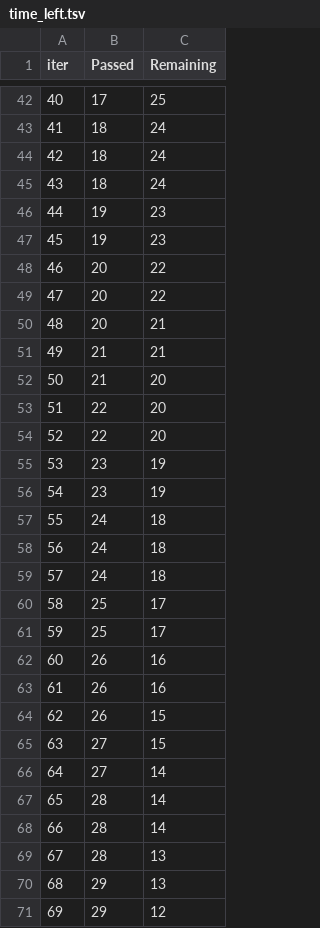
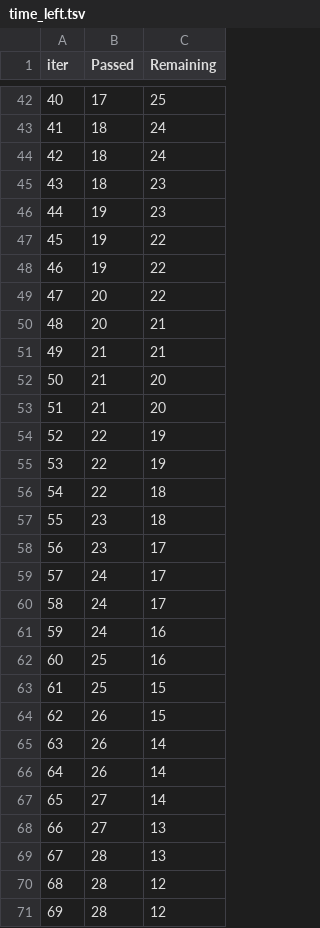
Before and after one commit to mikey-arch/studentperfpred, a TSV file: catboost_info/time_left.tsv, drawn as a sheet; only a part is shown, gaps mark what is left out; the diff covers the shown part only.

```diff
--- a/catboost_info/time_left.tsv
+++ b/catboost_info/time_left.tsv
@@ -44,6 +44,6 @@ iter	Passed	Remaining
 42	18	24
-43	18	24
+43	18	23
 44	19	23
-45	19	23
-46	20	22
+45	19	22
+46	19	22
 47	20	22
@@ -52,20 +52,20 @@ iter	Passed	Remaining
 50	21	20
-51	22	20
-52	22	20
-53	23	19
-54	23	19
-55	24	18
-56	24	18
-57	24	18
-58	25	17
-59	25	17
-60	26	16
-61	26	16
+51	21	20
+52	22	19
+53	22	19
+54	22	18
+55	23	18
+56	23	17
+57	24	17
+58	24	17
+59	24	16
+60	25	16
+61	25	15
 62	26	15
-63	27	15
-64	27	14
-65	28	14
-66	28	14
+63	26	14
+64	26	14
+65	27	14
+66	27	13
 67	28	13
-68	29	13
-69	29	12
+68	28	12
+69	28	12
```
Also changed, not shown: 73 edited cells elsewhere in this file, 10 other files.
